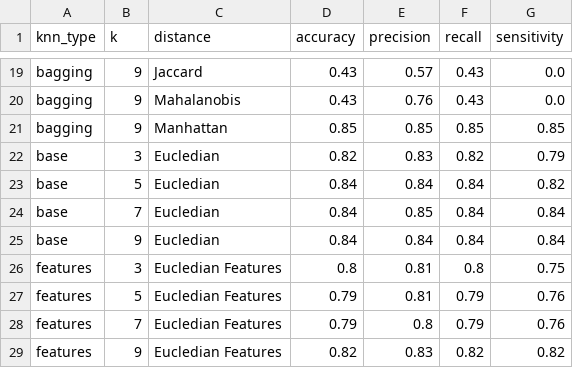
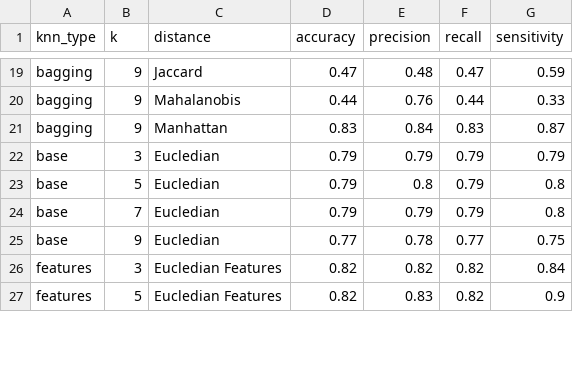
Before and after one commit to Alejandro-131004/supervised_learning, a CSV file: parameters_dataset_filtered_8.csv, drawn as a sheet; only a part is shown, gaps mark what is left out; removed rows and columns are numbered as before the commit, all else as after; the diff covers the shown part only; the diff names each change by its address in the sheet, - before the commit and + after, or states it on an @@ line.

```diff
--- a/parameters_dataset_filtered_8.csv
+++ b/parameters_dataset_filtered_8.csv
-D19 (accuracy): 0.43
+D19 (accuracy): 0.47
-E19 (precision): 0.57
+E19 (precision): 0.48
-F19 (recall): 0.43
+F19 (recall): 0.47
-G19 (sensitivity): 0.0
+G19 (sensitivity): 0.59
-D20 (accuracy): 0.43
+D20 (accuracy): 0.44
-F20 (recall): 0.43
+F20 (recall): 0.44
-G20 (sensitivity): 0.0
+G20 (sensitivity): 0.33
-D21 (accuracy): 0.85
+D21 (accuracy): 0.83
-E21 (precision): 0.85
+E21 (precision): 0.84
-F21 (recall): 0.85
+F21 (recall): 0.83
-G21 (sensitivity): 0.85
+G21 (sensitivity): 0.87
-D22 (accuracy): 0.82
+D22 (accuracy): 0.79
-E22 (precision): 0.83
+E22 (precision): 0.79
-F22 (recall): 0.82
+F22 (recall): 0.79
-D23:D24 (accuracy): 0.84
+D23:D24 (accuracy): 0.79
-E23 (precision): 0.84
+E23 (precision): 0.8
-F23:F24 (recall): 0.84
+F23:F24 (recall): 0.79
-G23 (sensitivity): 0.82
+G23 (sensitivity): 0.8
-E24 (precision): 0.85
+E24 (precision): 0.79
-G24 (sensitivity): 0.84
+G24 (sensitivity): 0.8
-D25 (accuracy): 0.84
+D25 (accuracy): 0.77
-E25 (precision): 0.84
+E25 (precision): 0.78
-F25 (recall): 0.84
+F25 (recall): 0.77
-G25 (sensitivity): 0.84
+G25 (sensitivity): 0.75
-D26 (accuracy): 0.8
+D26 (accuracy): 0.82
-E26 (precision): 0.81
+E26 (precision): 0.82
-F26 (recall): 0.8
+F26 (recall): 0.82
-G26 (sensitivity): 0.75
+G26 (sensitivity): 0.84
-row 27: features | 5 | Eucledian Features | 0.79 | 0.81 | 0.79 | 0.76
-row 28: features | 7 | Eucledian Features | 0.79 | 0.8 | 0.79 | 0.76
-B27 (k): 9
+B27 (k): 5
-G27 (sensitivity): 0.82
+G27 (sensitivity): 0.9
```
Also changed, not shown: 2 added rows and 62 edited cells elsewhere in this file, parameters_dataset_filtered_6.csv, 4 other files.
